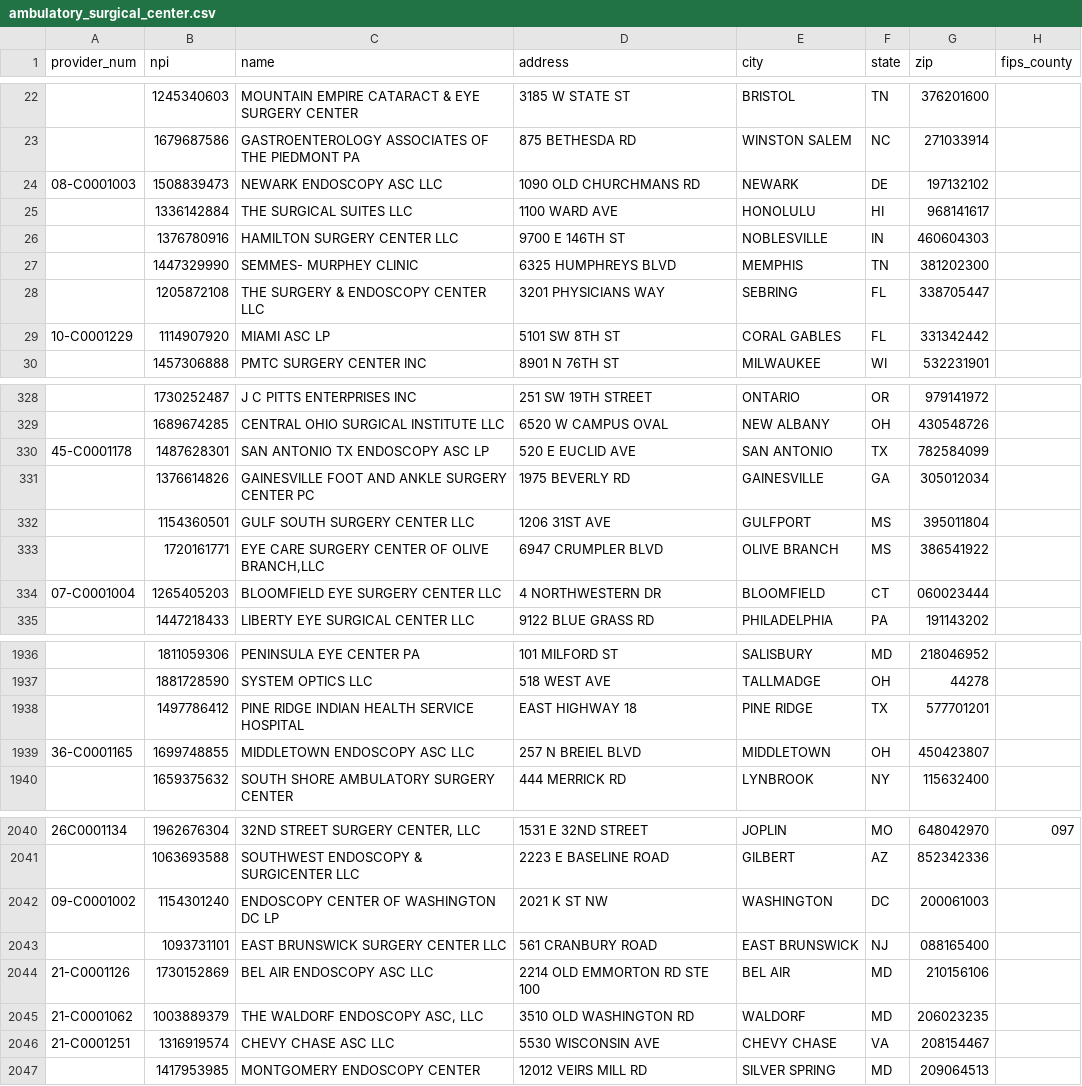
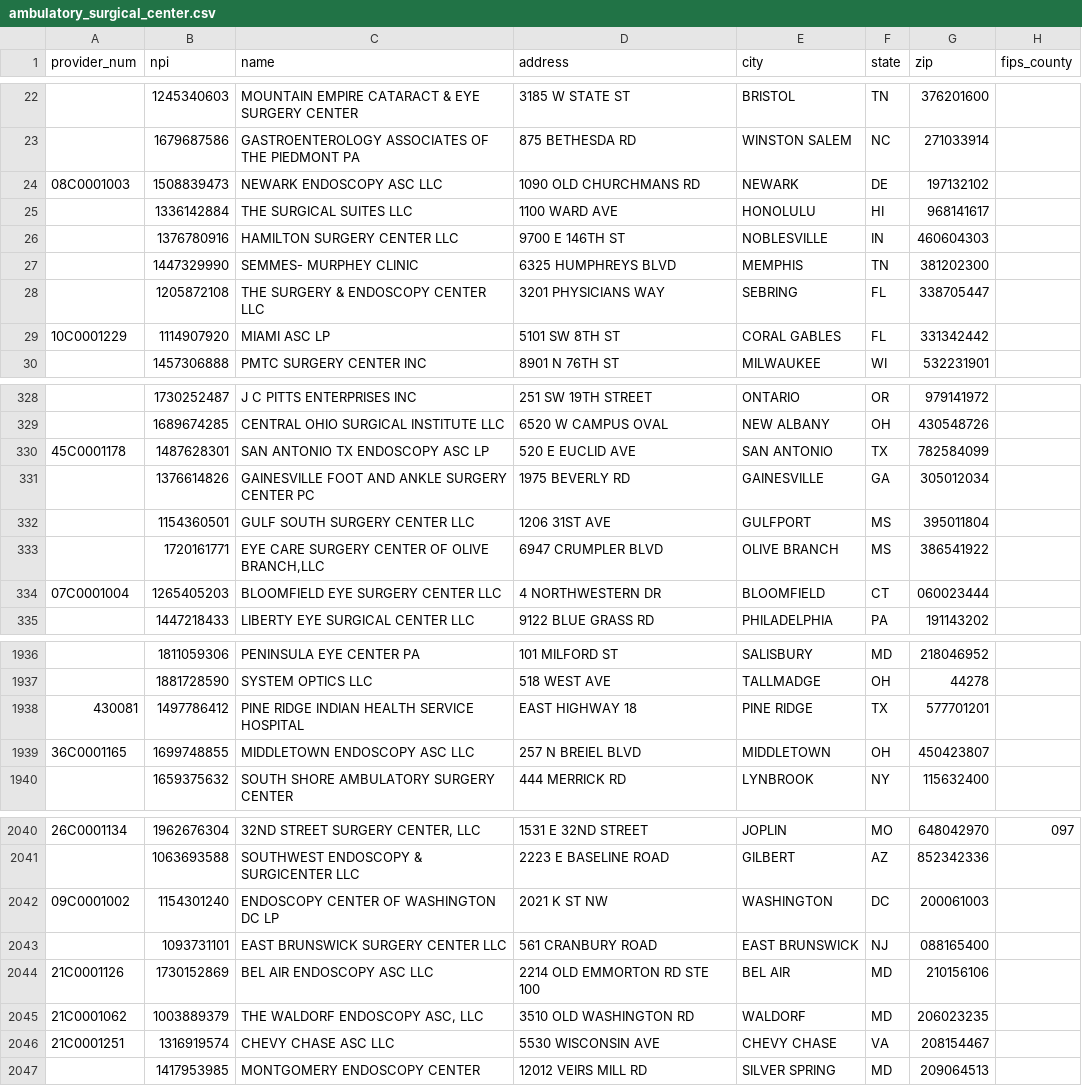
Before and after one commit to dataweave19/synthea-healthcare-etl, a CSV file: src/main/resources/providers/ambulatory_surgical_center.csv, drawn as a sheet; only a part is shown, gaps mark what is left out; the diff covers the shown part only; the diff names each change by its address in the sheet, - before the commit and + after, or states it on an @@ line.

```diff
--- a/src/main/resources/providers/ambulatory_surgical_center.csv
+++ b/src/main/resources/providers/ambulatory_surgical_center.csv
-A24 (provider_num): 08-C0001003
+A24 (provider_num): 08C0001003
-A29 (provider_num): 10-C0001229
+A29 (provider_num): 10C0001229
-A330 (provider_num): 45-C0001178
+A330 (provider_num): 45C0001178
-A334 (provider_num): 07-C0001004
+A334 (provider_num): 07C0001004
-A1938 (provider_num): (empty)
+A1938 (provider_num): 430081
-A1939 (provider_num): 36-C0001165
+A1939 (provider_num): 36C0001165
-A2042 (provider_num): 09-C0001002
+A2042 (provider_num): 09C0001002
-A2044 (provider_num): 21-C0001126
+A2044 (provider_num): 21C0001126
-A2045 (provider_num): 21-C0001062
+A2045 (provider_num): 21C0001062
-A2046 (provider_num): 21-C0001251
+A2046 (provider_num): 21C0001251
```
Also changed, not shown: 68 edited cells elsewhere in this file, src/main/resources/providers/primary_care_facilities_children.csv, src/main/resources/providers/primary_care_facilities_women.csv, 8 other files.
